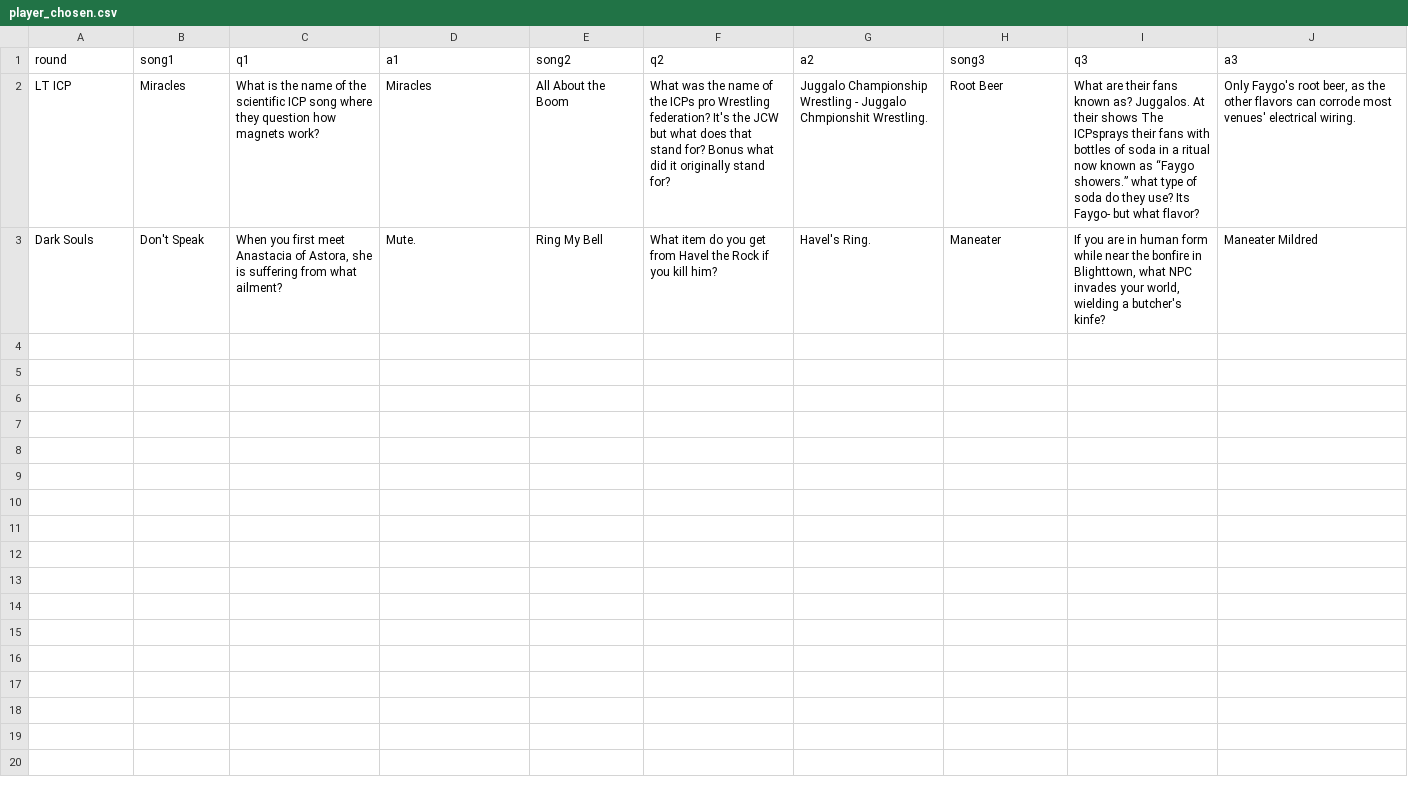
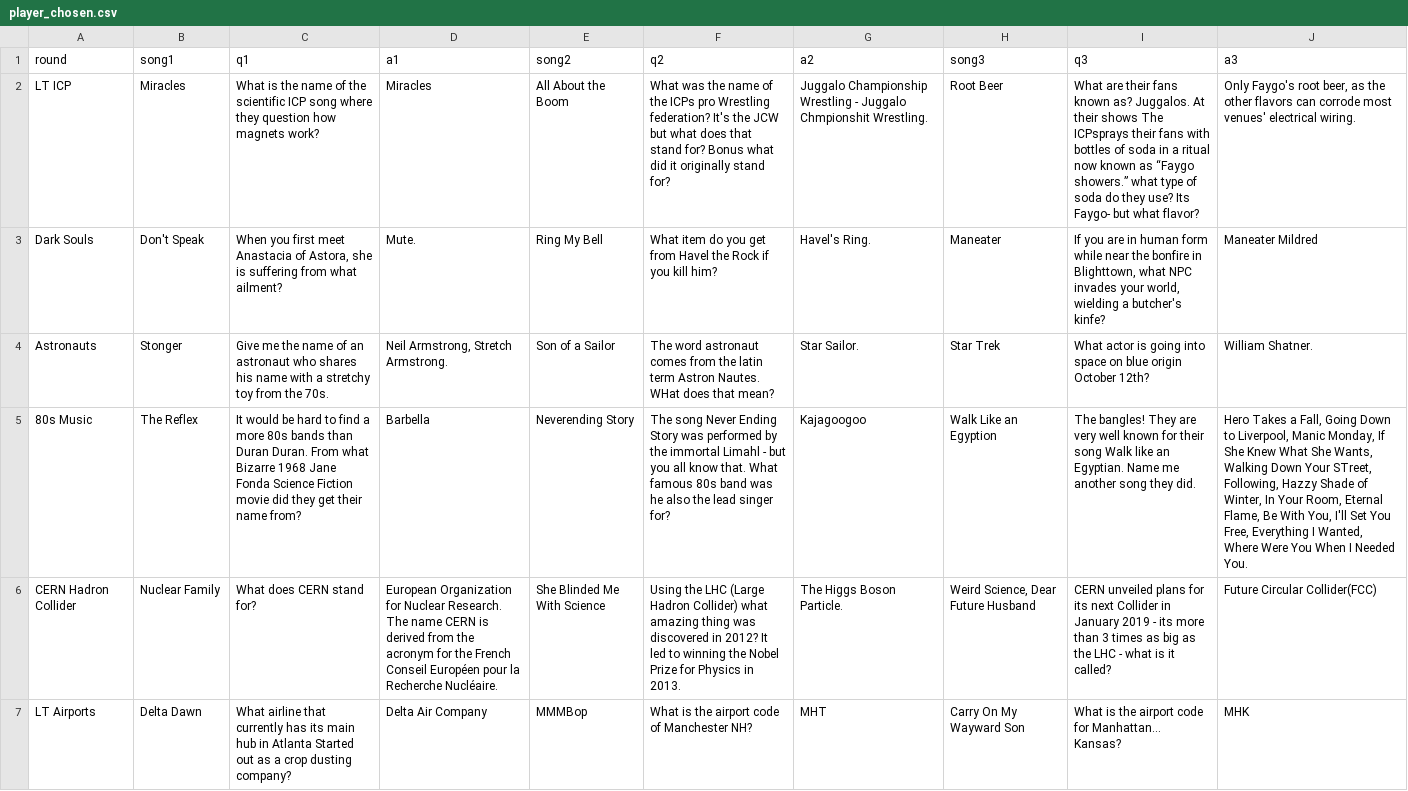
Before and after one commit to BOUCKY/Trivia_FAQtory, a CSV file: server/player_chosen.csv, drawn as a sheet; only a part is shown; the diff covers the shown part only; the diff names each change by its address in the sheet, - before the commit and + after, or states it on an @@ line.

```diff
--- a/server/player_chosen.csv
+++ b/server/player_chosen.csv
+row 4: Astronauts | Stonger | Give me the name of an astronaut who shares his name with a stretchy toy from the 70s. | Neil Armstrong, Stretch Armstrong. | Son of a Sailor | The word astronaut comes from the latin term Astron Nautes. WHat does that mean? | Star Sailor. | Star Trek | What actor is going into space on blue origin October 12th? | William Shatner.
+row 5: 80s Music | The Reflex | It would be hard to find a more 80s bands than Duran Duran. From what Bizarre 1968 Jane Fonda Science Fiction movie did they get their name from? | Barbella | Neverending Story | The song Never Ending Story was performed by the immortal Limahl - but you all know that. What famous 80s band was he also the lead singer for? | Kajagoogoo | Walk Like an Egyption | The bangles! They are very well known for their song Walk like an Egyptian. Name me another song they did. | Hero Takes a Fall, Going Down to Liverpool, Manic Monday, If She Knew What She Wants, Walking Down Your STreet, Following, Hazzy Shade of Winter, In Your Room, Eternal Flame, Be With You, I'll Set You Free, Everything I Wanted, Where Were You When I Needed You.
+row 6: CERN Hadron Collider | Nuclear Family | What does CERN stand for? | European Organization for Nuclear Research. The name CERN is derived from the acronym for the French Conseil Européen pour la Recherche Nucléaire. | She Blinded Me With Science | Using the LHC (Large Hadron Collider) what amazing thing was discovered in 2012? It led to winning the Nobel Prize for Physics in 2013. | The Higgs Boson Particle. | Weird Science, Dear Future Husband | CERN unveiled plans for its next Collider in January 2019 - its more than 3 times as big as the LHC - what is it called? | Future Circular Collider(FCC)
+row 7: LT Airports | Delta Dawn | What airline that currently has its main hub in Atlanta Started out as a crop dusting company? | Delta Air Company | MMMBop | What is the airport code of Manchester NH? | MHT | Carry On My Wayward Son | What is the airport code for Manhattan… Kansas? | MHK
```
Also changed, not shown: 3 added rows elsewhere in this file, server/hidden.csv, 1 other file.
